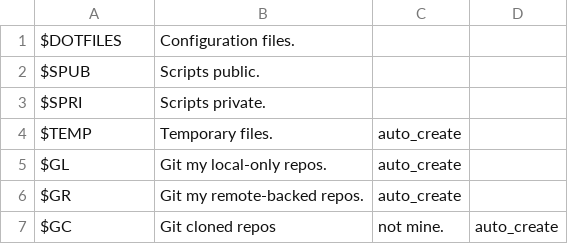
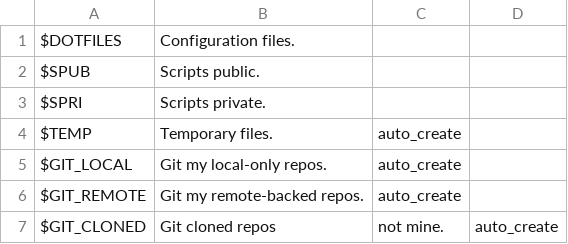
Before and after one commit to hernancerm/scripts.public, a CSV file: resources/stdd.pub.csv, drawn as a sheet; the diff names each change by its address in the sheet, - before the commit and + after, or states it on an @@ line.

Commit message:
Rename some env vars

```diff
--- a/resources/stdd.pub.csv
+++ b/resources/stdd.pub.csv
-A5: $GL
+A5: $GIT_LOCAL
-A6: $GR
+A6: $GIT_REMOTE
-A7: $GC
+A7: $GIT_CLONED
```
